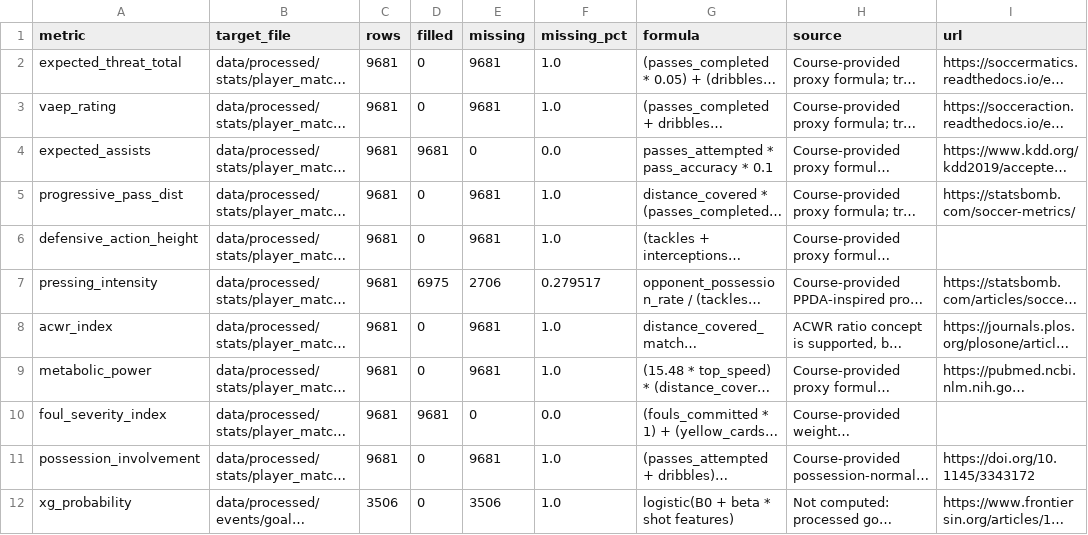
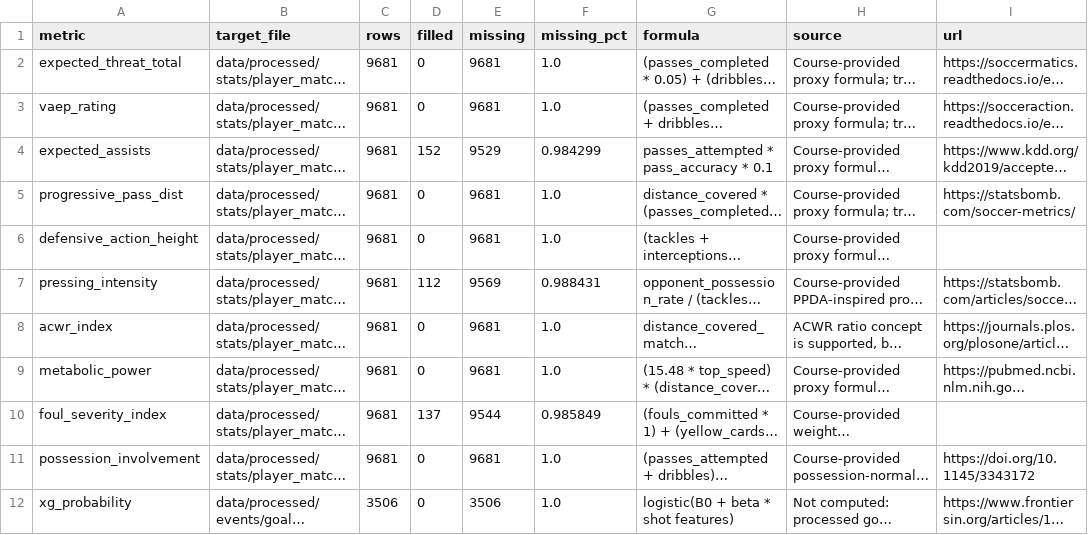
Before and after one commit to JoanixX/goaldata-league, a CSV file: data/processed/metadata/advanced_metric_coverage.csv, drawn as a sheet; only a part is shown; long unchanged cells end in …; the diff names each change by its address in the sheet, - before the commit and + after, or states it on an @@ line.

```diff
--- a/data/processed/metadata/advanced_metric_coverage.csv
+++ b/data/processed/metadata/advanced_metric_coverage.csv
-D4 (filled): 9681
+D4 (filled): 152
-E4 (missing): 0
+E4 (missing): 9529
-F4 (missing_pct): 0.0
+F4 (missing_pct): 0.984299
-D7 (filled): 6975
+D7 (filled): 112
-E7 (missing): 2706
+E7 (missing): 9569
-F7 (missing_pct): 0.279517
+F7 (missing_pct): 0.988431
-D10 (filled): 9681
+D10 (filled): 137
-E10 (missing): 0
+E10 (missing): 9544
-F10 (missing_pct): 0.0
+F10 (missing_pct): 0.985849
```
Also changed, not shown: data/data_dictionary.csv, 5 other files.
